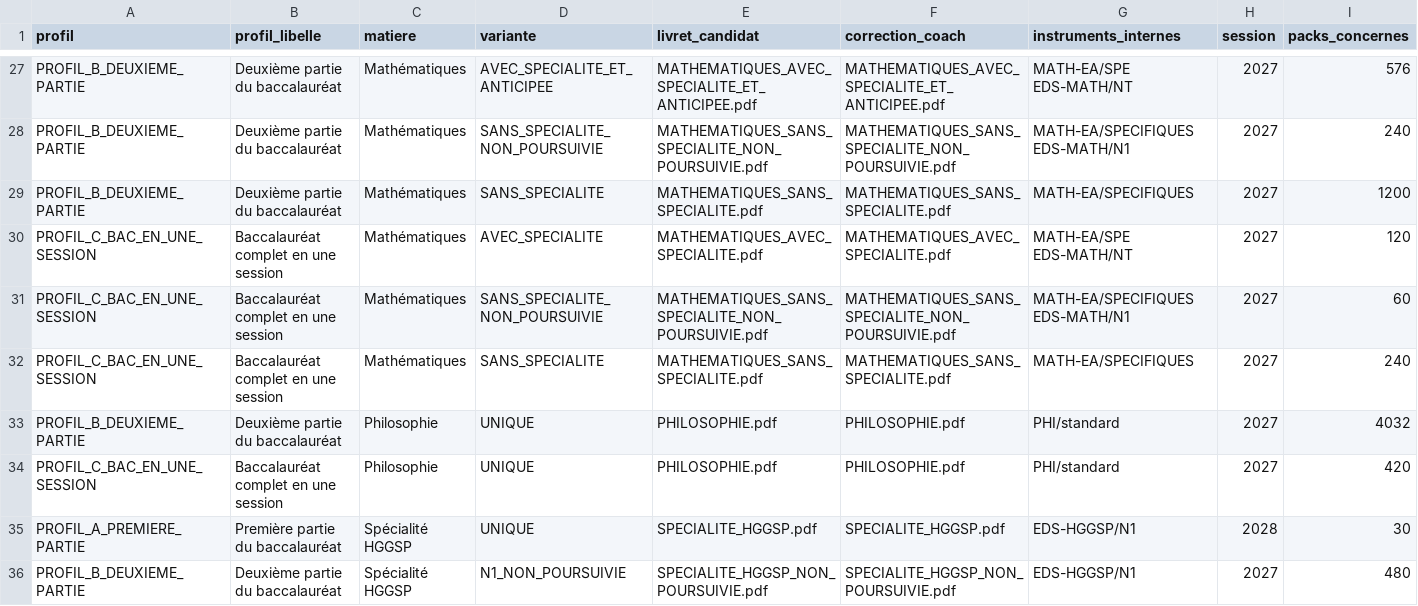
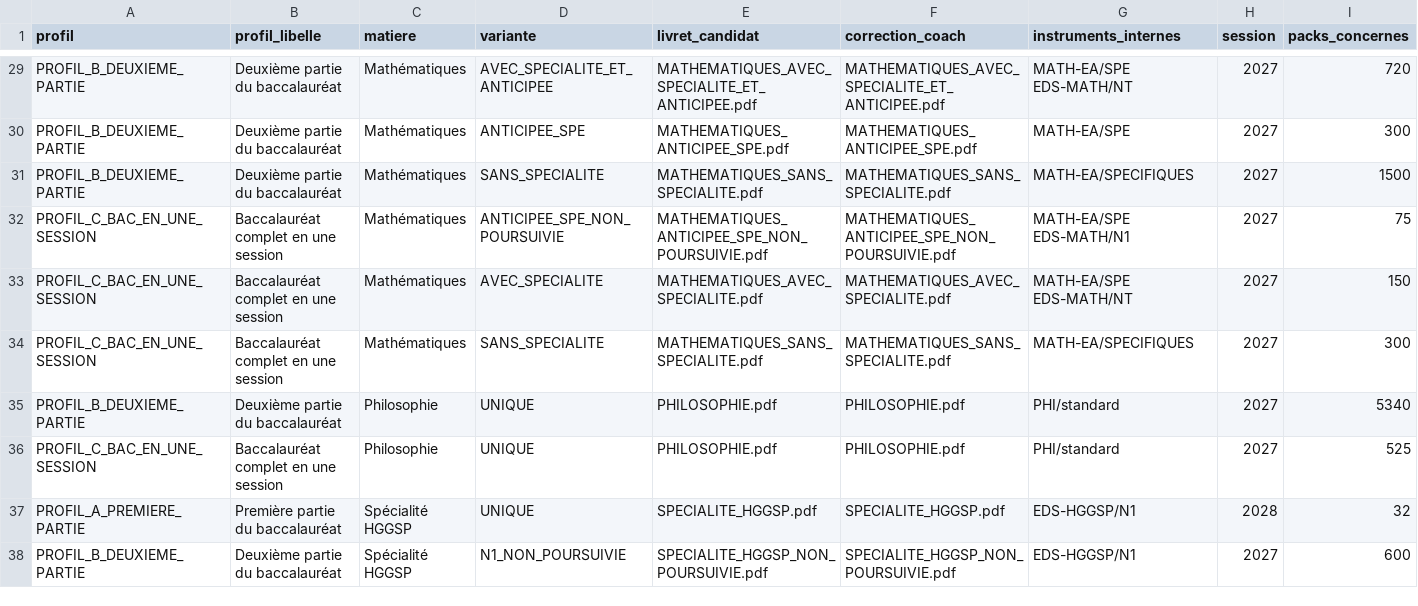
Before and after one commit to cyranoaladin/nexus-project_v0, a CSV file: docs/BILAN_DIAGNOSTIC_CL/release/diagnostics-v2/00_GUIDE/MATRICE_PROFILS.csv, drawn as a sheet; only a part is shown, gaps mark what is left out; addresses are those after the commit; the diff covers the shown part only; the diff names each change by its address in the sheet, - before the commit and + after, or states it on an @@ line.

Commit message:
chore(release-v2): clean rebuild of candidate diagnostics release artifacts

```diff
--- a/docs/BILAN_DIAGNOSTIC_CL/release/diagnostics-v2/00_GUIDE/MATRICE_PROFILS.csv
+++ b/docs/BILAN_DIAGNOSTIC_CL/release/diagnostics-v2/00_GUIDE/MATRICE_PROFILS.csv
-I29 (packs_concernes): 576
+I29 (packs_concernes): 720
-D30 (variante): SANS_SPECIALITE_NON_POURSUIVIE
+D30 (variante): ANTICIPEE_SPE
-E30 (livret_candidat): MATHEMATIQUES_SANS_SPECIALITE_NON_POURSUIVIE.pdf
+E30 (livret_candidat): MATHEMATIQUES_ANTICIPEE_SPE.pdf
-F30 (correction_coach): MATHEMATIQUES_SANS_SPECIALITE_NON_POURSUIVIE.pdf
+F30 (correction_coach): MATHEMATIQUES_ANTICIPEE_SPE.pdf
-G30 (instruments_internes): MATH-EA/SPECIFIQUES EDS-MATH/N1
+G30 (instruments_internes): MATH-EA/SPE
-I30 (packs_concernes): 240
+I30 (packs_concernes): 300
-I31 (packs_concernes): 1200
+I31 (packs_concernes): 1500
-D32 (variante): AVEC_SPECIALITE
+D32 (variante): ANTICIPEE_SPE_NON_POURSUIVIE
-E32 (livret_candidat): MATHEMATIQUES_AVEC_SPECIALITE.pdf
+E32 (livret_candidat): MATHEMATIQUES_ANTICIPEE_SPE_NON_POURSUIVIE.pdf
-F32 (correction_coach): MATHEMATIQUES_AVEC_SPECIALITE.pdf
+F32 (correction_coach): MATHEMATIQUES_ANTICIPEE_SPE_NON_POURSUIVIE.pdf
-G32 (instruments_internes): MATH-EA/SPE EDS-MATH/NT
+G32 (instruments_internes): MATH-EA/SPE EDS-MATH/N1
-I32 (packs_concernes): 120
+I32 (packs_concernes): 75
-D33 (variante): SANS_SPECIALITE_NON_POURSUIVIE
+D33 (variante): AVEC_SPECIALITE
-E33 (livret_candidat): MATHEMATIQUES_SANS_SPECIALITE_NON_POURSUIVIE.pdf
+E33 (livret_candidat): MATHEMATIQUES_AVEC_SPECIALITE.pdf
-F33 (correction_coach): MATHEMATIQUES_SANS_SPECIALITE_NON_POURSUIVIE.pdf
+F33 (correction_coach): MATHEMATIQUES_AVEC_SPECIALITE.pdf
-G33 (instruments_internes): MATH-EA/SPECIFIQUES EDS-MATH/N1
+G33 (instruments_internes): MATH-EA/SPE EDS-MATH/NT
-I33 (packs_concernes): 60
+I33 (packs_concernes): 150
-I34 (packs_concernes): 240
+I34 (packs_concernes): 300
-I35 (packs_concernes): 4032
+I35 (packs_concernes): 5340
-I36 (packs_concernes): 420
+I36 (packs_concernes): 525
-I37 (packs_concernes): 30
+I37 (packs_concernes): 32
-I38 (packs_concernes): 480
+I38 (packs_concernes): 600
```
Also changed, not shown: 2 added rows and 52 edited cells elsewhere in this file, 31 other files.
